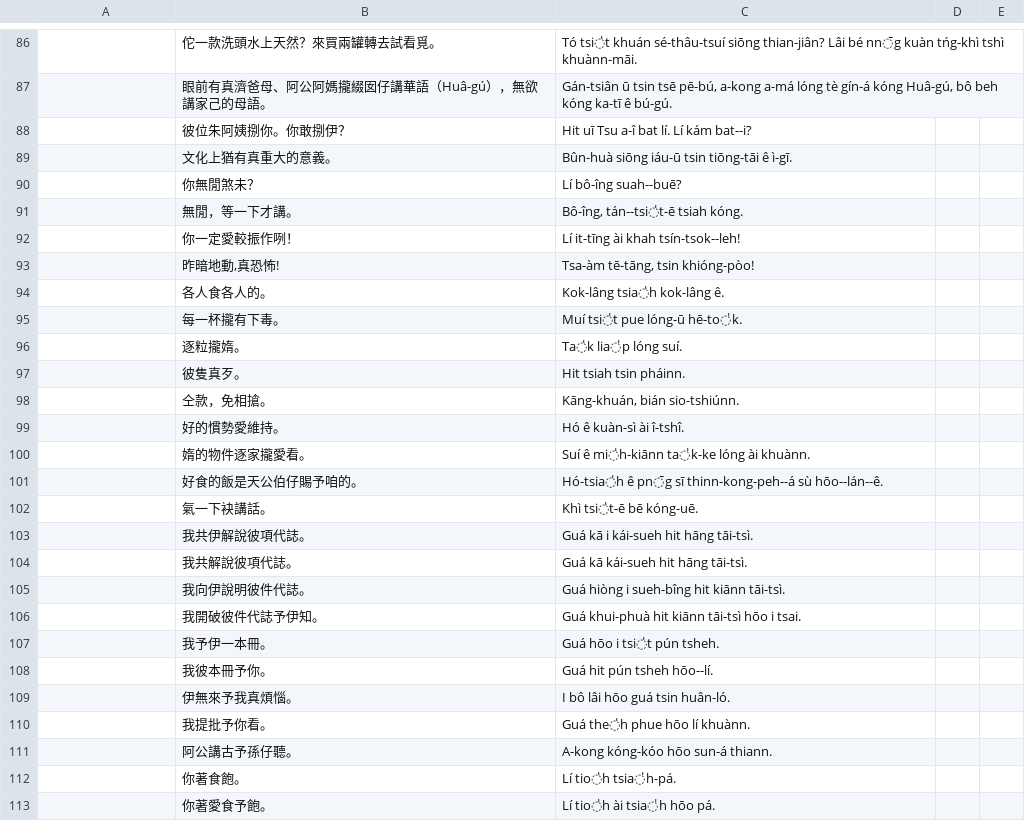
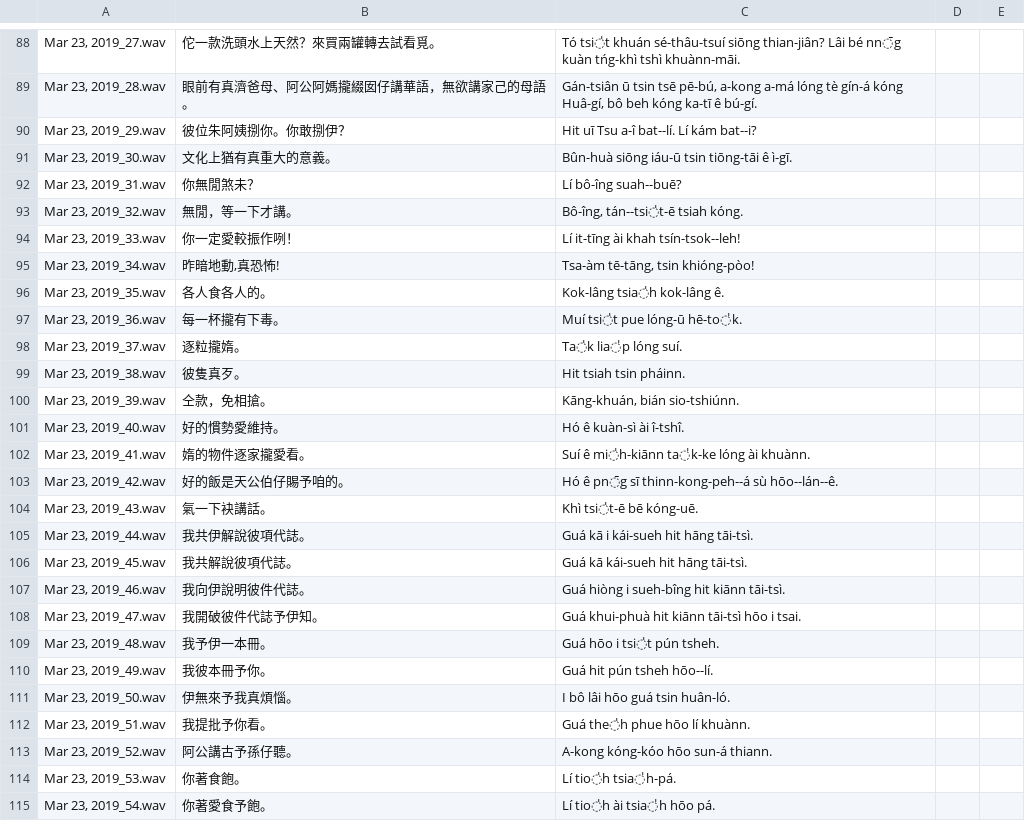
Before and after one commit to i3thuan5/SuiSiann-KauTui, a CSV file: csv/散的_hanlo.odt.csv, drawn as a sheet; only a part is shown, gaps mark what is left out; removed rows and columns are numbered as before the commit, all else as after; the diff covers the shown part only; the diff names each change by its address in the sheet, - before the commit and + after, or states it on an @@ line.

```diff
--- a/csv/散的_hanlo.odt.csv
+++ b/csv/散的_hanlo.odt.csv
-A88: (empty)
+A88: Mar 23, 2019_27.wav
-row 87:  | 眼前有真濟爸母、阿公阿媽攏綴囡仔講華語（Huâ-gú），無欲講家己的母語。 | Gán-tsiân ū tsin tsē pē-bú, a-kong a-má lóng tè gín-á kóng Huâ-gú, bô beh kóng ka-tī ê bú-gú.
+row 89: Mar 23, 2019_28.wav | 眼前有真濟爸母、阿公阿媽攏綴囡仔講華語，無欲講家己的母語。 | Gán-tsiân ū tsin tsē pē-bú, a-kong a-má lóng tè gín-á kóng Huâ-gí, bô beh kóng ka-tī ê bú-gí.
-A90: (empty)
+A90: Mar 23, 2019_29.wav
-C90: Hit uī Tsu a-î bat lí. Lí kám bat--i?
+C90: Hit uī Tsu a-î bat--lí. Lí kám bat--i?
-A91: (empty)
+A91: Mar 23, 2019_30.wav
-A92: (empty)
+A92: Mar 23, 2019_31.wav
-A93: (empty)
+A93: Mar 23, 2019_32.wav
-A94: (empty)
+A94: Mar 23, 2019_33.wav
-A95: (empty)
+A95: Mar 23, 2019_34.wav
-A96: (empty)
+A96: Mar 23, 2019_35.wav
-A97: (empty)
+A97: Mar 23, 2019_36.wav
-A98: (empty)
+A98: Mar 23, 2019_37.wav
-A99: (empty)
+A99: Mar 23, 2019_38.wav
-A100: (empty)
+A100: Mar 23, 2019_39.wav
-A101: (empty)
+A101: Mar 23, 2019_40.wav
-A102: (empty)
+A102: Mar 23, 2019_41.wav
-row 101:  | 好食的飯是天公伯仔賜予咱的。 | Hó-tsia̍h ê pn̄g sī thinn-kong-peh--á sù hōo--lán--ê.
+row 103: Mar 23, 2019_42.wav | 好的飯是天公伯仔賜予咱的。 | Hó ê pn̄g sī thinn-kong-peh--á sù hōo--lán--ê.
-A104: (empty)
+A104: Mar 23, 2019_43.wav
-A105: (empty)
+A105: Mar 23, 2019_44.wav
-A106: (empty)
+A106: Mar 23, 2019_45.wav
-A107: (empty)
+A107: Mar 23, 2019_46.wav
-A108: (empty)
+A108: Mar 23, 2019_47.wav
-A109: (empty)
+A109: Mar 23, 2019_48.wav
-A110: (empty)
+A110: Mar 23, 2019_49.wav
-A111: (empty)
+A111: Mar 23, 2019_50.wav
-A112: (empty)
+A112: Mar 23, 2019_51.wav
-A113: (empty)
+A113: Mar 23, 2019_52.wav
-A114: (empty)
+A114: Mar 23, 2019_53.wav
-A115: (empty)
+A115: Mar 23, 2019_54.wav
```
Also changed, not shown: 4 added rows, 1 removed row and 117 edited cells elsewhere in this file.
